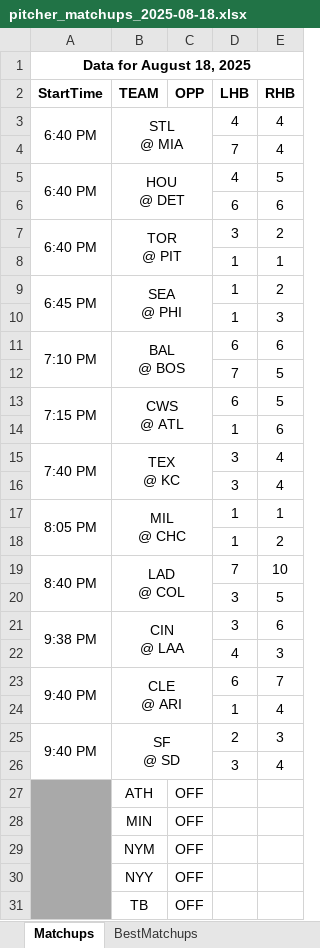
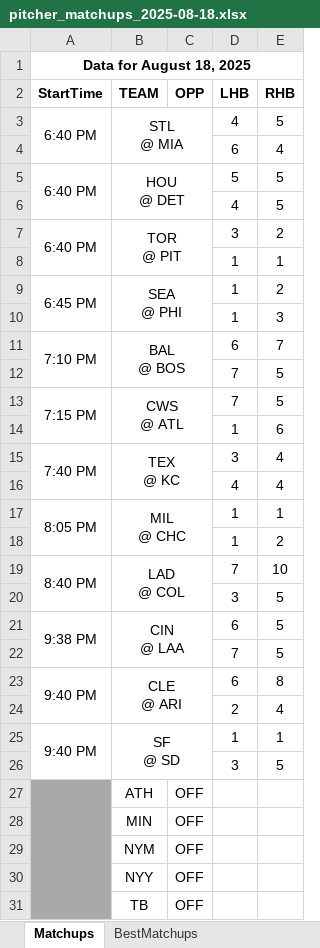
Before and after one commit to jrdogan/mlb-tools, an Excel workbook: pitcher_matchups_2025-08-18.xlsx, sheet Matchups, drawn as a sheet; only a part is shown; values as stored, in another font and other column widths than the file's, no borders; conditional formats not drawn; removed rows and columns are numbered as before the commit, all else as after; the diff names each change by its address in the sheet, - before the commit and + after, or states it on an @@ line.

Commit message:
Update pitcher_matchups_2025-08-18.xlsx

```diff
--- a/pitcher_matchups_2025-08-18.xlsx (sheet Matchups)
+++ b/pitcher_matchups_2025-08-18.xlsx (sheet Matchups)
-E3 (RHB): 4
+E3 (RHB): 5
-D4 (LHB): 7
+D4 (LHB): 6
-D5 (LHB): 4
+D5 (LHB): 5
-row 6:  |  |  | 6 | 6
+row 6:  |  |  | 4 | 5
-E11 (RHB): 6
+E11 (RHB): 7
-D13 (LHB): 6
+D13 (LHB): 7
-D16 (LHB): 3
+D16 (LHB): 4
-D21 (LHB): 3
+D21 (LHB): 6
-E21 (RHB): 6
+E21 (RHB): 5
-row 22:  |  |  | 4 | 3
+row 22:  |  |  | 7 | 5
-E23 (RHB): 7
+E23 (RHB): 8
-D24 (LHB): 1
+D24 (LHB): 2
-D25 (LHB): 2
+D25 (LHB): 1
-E25 (RHB): 3
+E25 (RHB): 1
-E26 (RHB): 4
+E26 (RHB): 5
```
Also changed, not shown: sheet BestMatchups.
